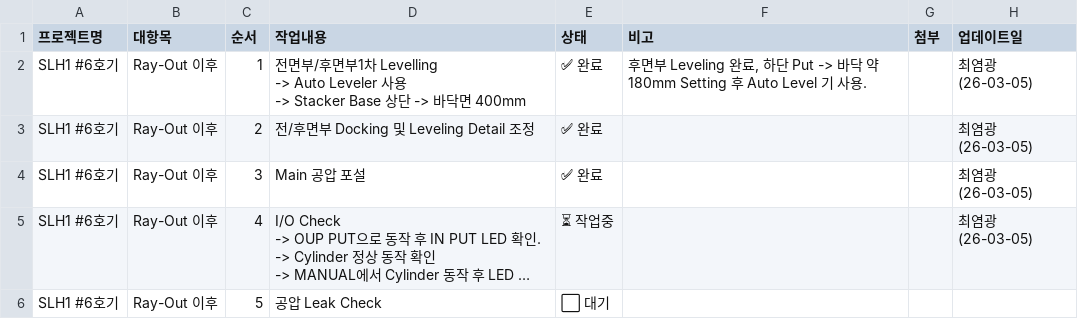
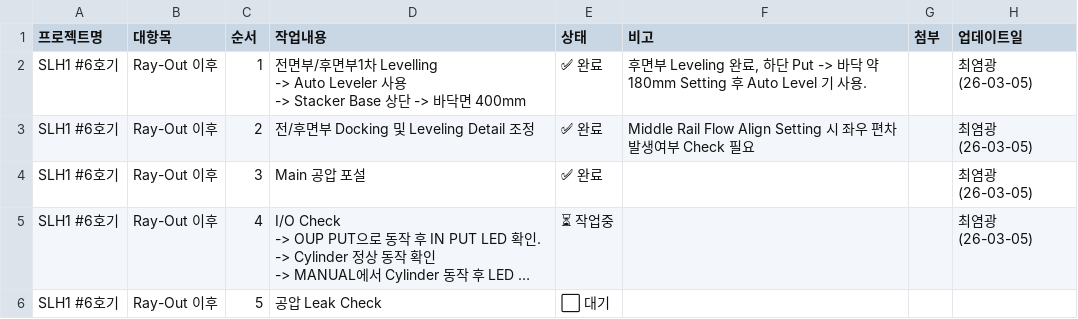
Before and after one commit to Saltlightchoi/my-work-log, a CSV file: cs_flow_data.csv, drawn as a sheet; only a part is shown; long unchanged cells end in ….

Commit message:
Update: SLH1 #6호기

```diff
--- a/cs_flow_data.csv
+++ b/cs_flow_data.csv
@@ -4,3 +4,3 @@ SLH1 #6호기,Ray-Out 이후,1,"전면부/후면부1차 Levelling
  -> Stacker Base 상단 -> 바닥면 400mm",✅ 완료,"후면부 Leveling 완료, 하단 Put -> 바닥 약 180mm Setting 후 Auto Level 기 사용.",,최염광 (26-03-05)
-SLH1 #6호기,Ray-Out 이후,2,전/후면부 Docking 및 Leveling Detail 조정,✅ 완료,,,최염광 (26-03-05)
+SLH1 #6호기,Ray-Out 이후,2,전/후면부 Docking 및 Leveling Detail 조정,✅ 완료,Middle Rail Flow Align Setting 시 좌우 편차 발생여부 Check 필요,,최염광 (26-03-05)
 SLH1 #6호기,Ray-Out 이후,3,Main 공압 포설,✅ 완료,,,최염광 (26-03-05)
```
